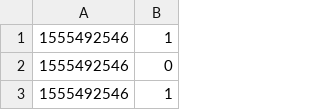
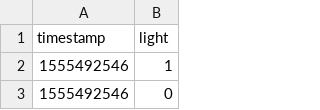
Before and after one commit to estellearrc/domartelle, a CSV file: client-desktop/logs/led_log.csv, drawn as a sheet; only a part is shown; the shorter side is filled out with more unchanged rows.

```diff
--- a/client-desktop/logs/led_log.csv
+++ b/client-desktop/logs/led_log.csv
@@ -1 +1,2 @@
+timestamp,light
 1555492546,1
```
Also changed, not shown: client-desktop/logs/humidity_log.csv, client-desktop/logs/servo_log.csv, 8 other files.
